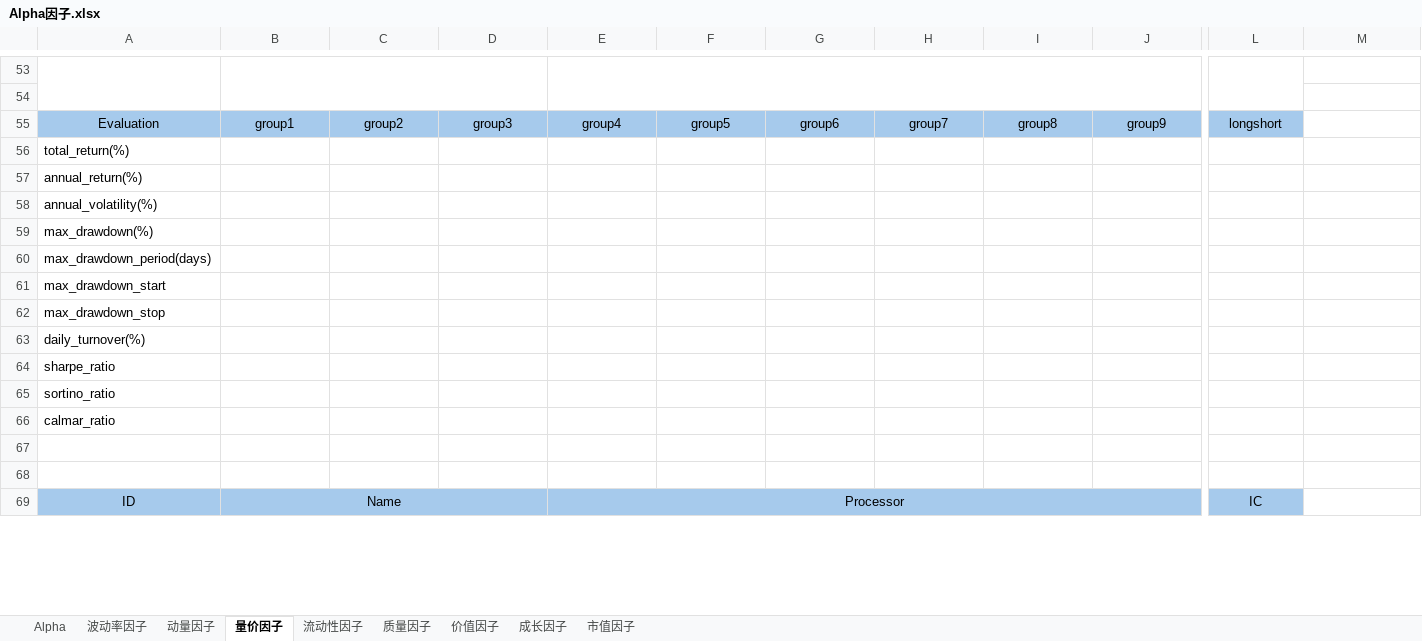
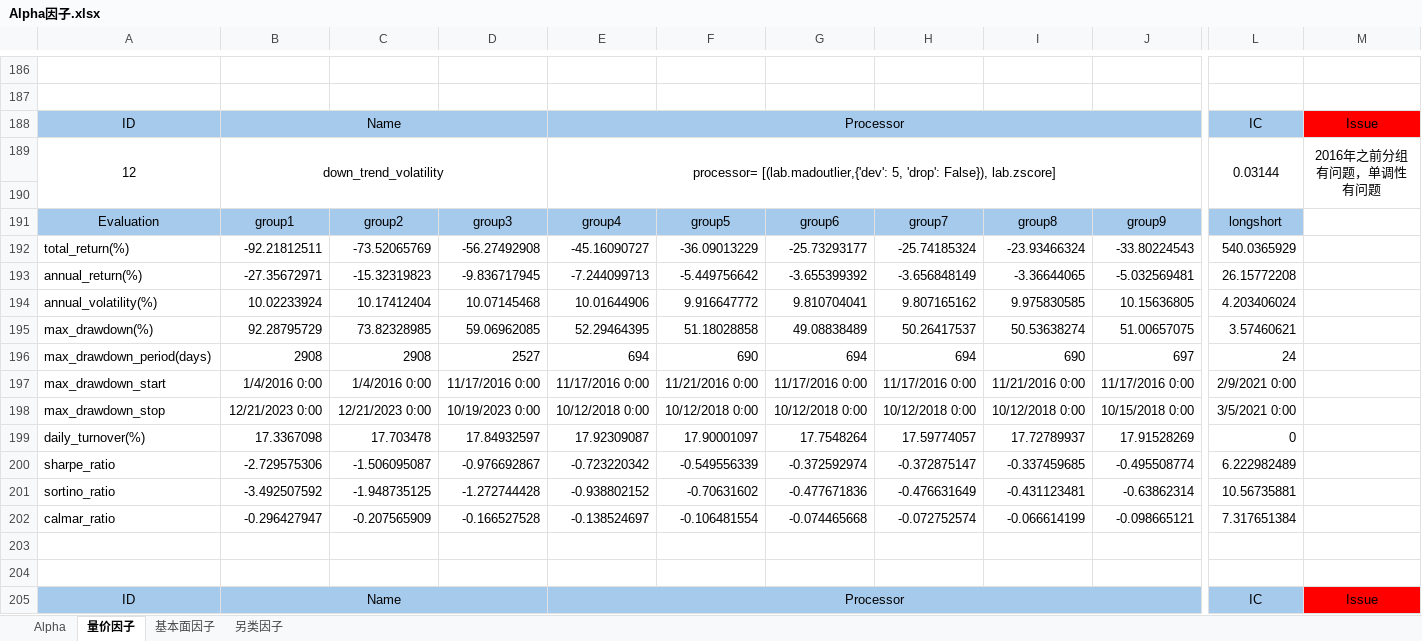
Before and after one commit to ppoak/factool, an Excel workbook: script/Alpha因子.xlsx, sheet 量价因子, drawn as a sheet; only a part is shown, gaps mark what is left out; values as stored, in another font and other column widths than the file's, no borders; removed rows and columns are numbered as before the commit, all else as after; rows hold the shown columns only; the diff covers the shown part only; the diff names each change by its address in the sheet, - before the commit and + after, or states it on an @@ line.

```diff
--- a/script/Alpha因子.xlsx (sheet 量价因子)
+++ b/script/Alpha因子.xlsx (sheet 量价因子)
-sheet tab: 质量因子
+sheet tab: 基本面因子
-sheet tab: 波动率因子
-sheet tab: 动量因子
-sheet tab: 流动性因子
-sheet tab: 价值因子
-sheet tab: 成长因子
-sheet tab: 市值因子
+sheet tab: 另类因子
-A53:A54 merged
-B53:D54 merged
-E53:K54 merged
-L53:L54 merged
+row 188: ID | Name |  |  | Processor |  |  |  |  |  | IC | Issue
+row 189: 12 | down_trend_volatility |  |  | processor= [(lab.madoutlier,{'dev': 5, 'drop': False}), lab.zscore] |  |  |  |  |  | 0.03144 | 2016年之前分组有问题，单调性有问题
+row 190: (empty)
-row 56: total_return(%)
-row 57: annual_return(%)
-row 58: annual_volatility(%)
-row 59: max_drawdown(%)
-row 60: max_drawdown_period(days)
-row 61: max_drawdown_start
-row 62: max_drawdown_stop
-row 63: daily_turnover(%)
-row 64: sharpe_ratio
-row 65: sortino_ratio
-row 66: calmar_ratio
+row 192: total_return(%) | -92.21812511 | -73.52065769 | -56.27492908 | -45.16090727 | -36.09013229 | -25.73293177 | -25.74185324 | -23.93466324 | -33.80224543 | 540.0365929
+row 193: annual_return(%) | -27.35672971 | -15.32319823 | -9.836717945 | -7.244099713 | -5.449756642 | -3.655399392 | -3.656848149 | -3.36644065 | -5.032569481 | 26.15772208
+row 194: annual_volatility(%) | 10.02233924 | 10.17412404 | 10.07145468 | 10.01644906 | 9.916647772 | 9.810704041 | 9.807165162 | 9.975830585 | 10.15636805 | 4.203406024
+row 195: max_drawdown(%) | 92.28795729 | 73.82328985 | 59.06962085 | 52.29464395 | 51.18028858 | 49.08838489 | 50.26417537 | 50.53638274 | 51.00657075 | 3.57460621
+row 196: max_drawdown_period(days) | 2908 | 2908 | 2527 | 694 | 690 | 694 | 694 | 690 | 697 | 24
+row 197: max_drawdown_start | 1/4/2016 0:00 | 1/4/2016 0:00 | 11/17/2016 0:00 | 11/17/2016 0:00 | 11/21/2016 0:00 | 11/17/2016 0:00 | 11/17/2016 0:00 | 11/21/2016 0:00 | 11/17/2016 0:00 | 2/9/2021 0:00
+row 198: max_drawdown_stop | 12/21/2023 0:00 | 12/21/2023 0:00 | 10/19/2023 0:00 | 10/12/2018 0:00 | 10/12/2018 0:00 | 10/12/2018 0:00 | 10/12/2018 0:00 | 10/12/2018 0:00 | 10/15/2018 0:00 | 3/5/2021 0:00
+row 199: daily_turnover(%) | 17.3367098 | 17.703478 | 17.84932597 | 17.92309087 | 17.90001097 | 17.7548264 | 17.59774057 | 17.72789937 | 17.91528269 | 0
+row 200: sharpe_ratio | -2.729575306 | -1.506095087 | -0.976692867 | -0.723220342 | -0.549556339 | -0.372592974 | -0.372875147 | -0.337459685 | -0.495508774 | 6.222982489
+row 201: sortino_ratio | -3.492507592 | -1.948735125 | -1.272744428 | -0.938802152 | -0.70631602 | -0.477671836 | -0.476631649 | -0.431123481 | -0.63862314 | 10.56735881
+row 202: calmar_ratio | -0.296427947 | -0.207565909 | -0.166527528 | -0.138524697 | -0.106481554 | -0.074465668 | -0.072752574 | -0.066614199 | -0.098665121 | 7.317651384
-M205: (empty)
+M205: Issue
-M205 fill: none
+M205 fill: #FF0000
```
Also changed, not shown: 147 added rows, 65 removed rows, 6 moved rows, 159 edited cells and merged cells elsewhere in this sheet, 4 other files.
